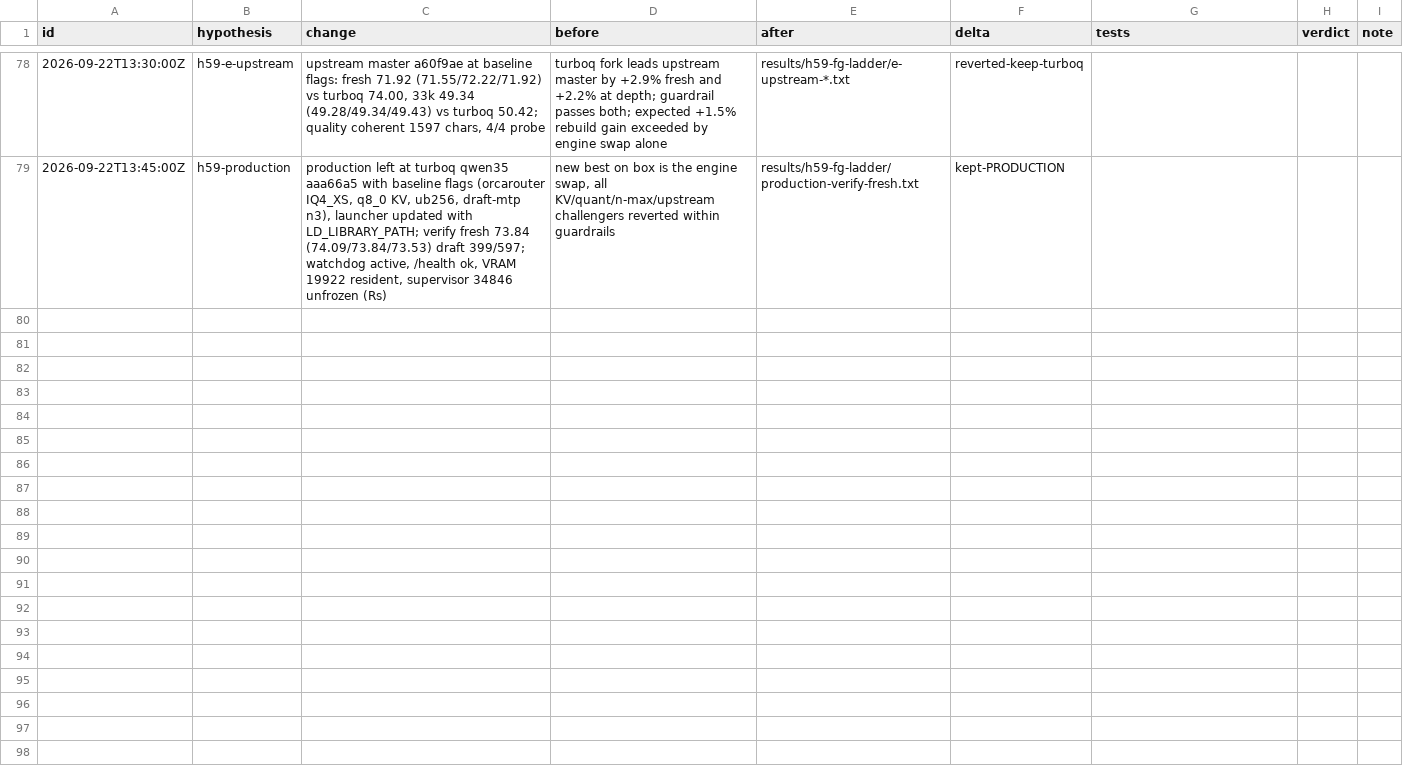
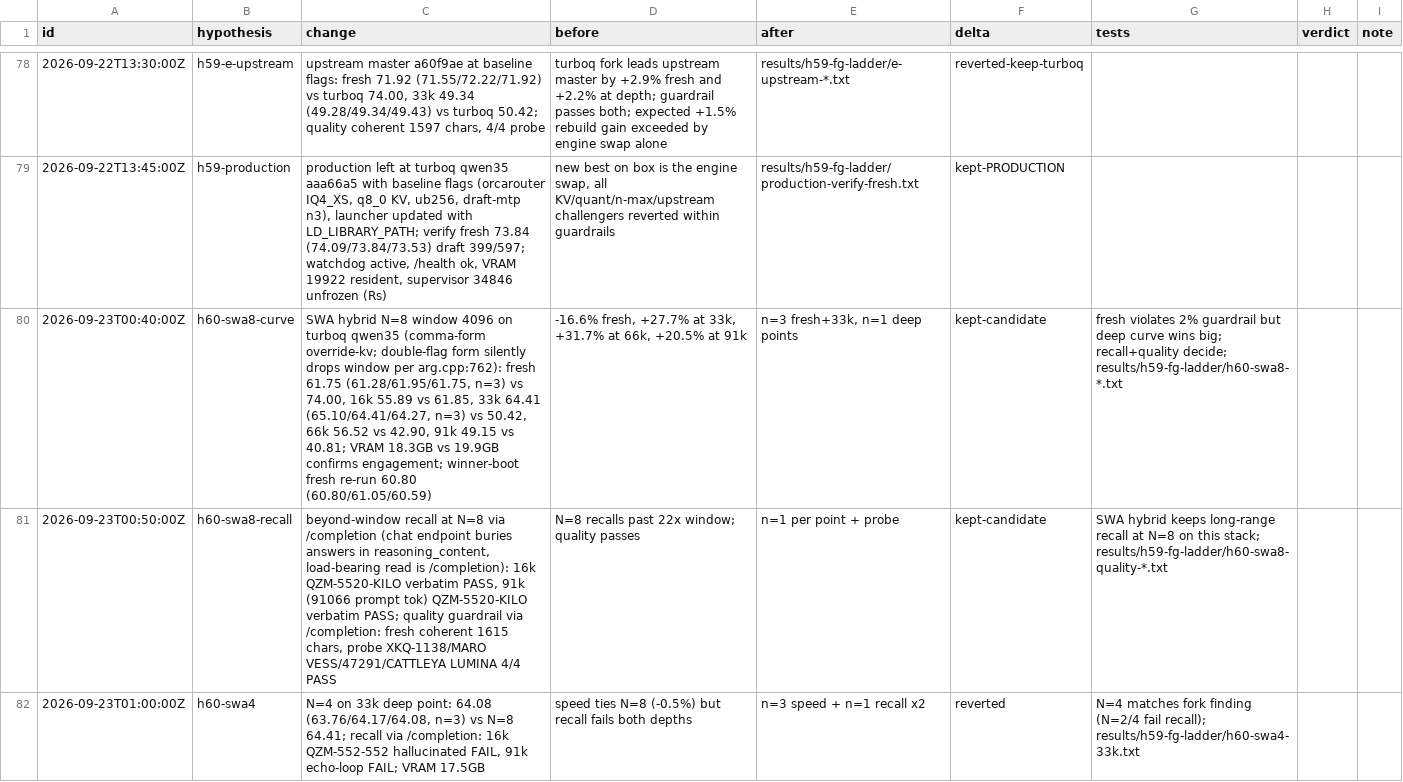
Before and after one commit to JamieJ5926/rtx-3080-20gb, a TSV file: decision.tsv, drawn as a sheet; only a part is shown, gaps mark what is left out; the diff covers the shown part only; the diff names each change by its address in the sheet, - before the commit and + after, or states it on an @@ line.

Commit message:
h60: SWA hybrid rung — N=8 wins depth (+20-32%) with recall, fresh guardrail fails (-16.6%), reverted, production at 73.72

```diff
--- a/decision.tsv
+++ b/decision.tsv
+row 80: 2026-09-23T00:40:00Z | h60-swa8-curve | SWA hybrid N=8 window 4096 on turboq qwen35 (comma-form override-kv; double-flag form silently drops window per arg.cpp:762): fresh 61.75 (61.28/61.95/61.75, n=3) vs 74.00, 16k 55.89 vs 61.85, 33k 64.41 (65.10/64.41/64.27, n=3) vs 50.42, 66k 56.52 vs 42.90, 91k 49.15 vs 40.81; VRAM 18.3GB vs 19.9GB confirms engagement; winner-boot fresh re-run 60.80 (60.80/61.05/60.59) | -16.6% fresh, +27.7% at 33k, +31.7% at 66k, +20.5% at 91k | n=3 fresh+33k, n=1 deep points | kept-candidate | fresh violates 2% guardrail but deep curve wins big; recall+quality decide; results/h59-fg-ladder/h60-swa8-*.txt
+row 81: 2026-09-23T00:50:00Z | h60-swa8-recall | beyond-window recall at N=8 via /completion (chat endpoint buries answers in reasoning_content, load-bearing read is /completion): 16k QZM-5520-KILO verbatim PASS, 91k (91066 prompt tok) QZM-5520-KILO verbatim PASS; quality guardrail via /completion: fresh coherent 1615 chars, probe XKQ-1138/MARO VESS/47291/CATTLEYA LUMINA 4/4 PASS | N=8 recalls past 22x window; quality passes | n=1 per point + probe | kept-candidate | SWA hybrid keeps long-range recall at N=8 on this stack; results/h59-fg-ladder/h60-swa8-quality-*.txt
+row 82: 2026-09-23T01:00:00Z | h60-swa4 | N=4 on 33k deep point: 64.08 (63.76/64.17/64.08, n=3) vs N=8 64.41; recall via /completion: 16k QZM-552-552 hallucinated FAIL, 91k echo-loop FAIL; VRAM 17.5GB | speed ties N=8 (-0.5%) but recall fails both depths | n=3 speed + n=1 recall x2 | reverted | N=4 matches fork finding (N=2/4 fail recall); results/h59-fg-ladder/h60-swa4-33k.txt
```
Also changed, not shown: 3 added rows elsewhere in this file, 11 other files.
